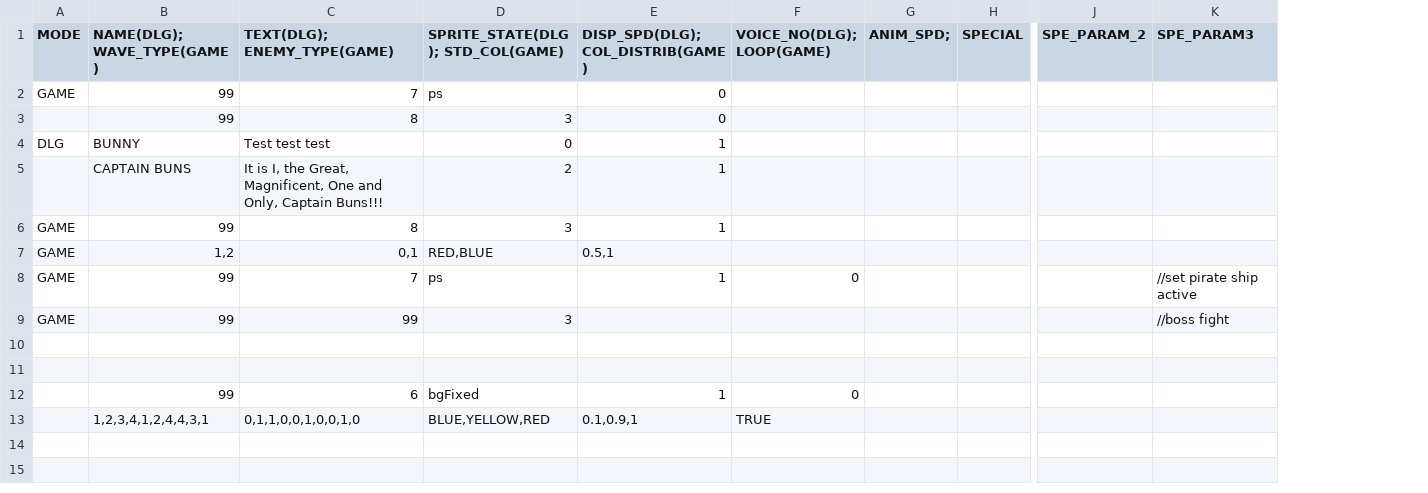
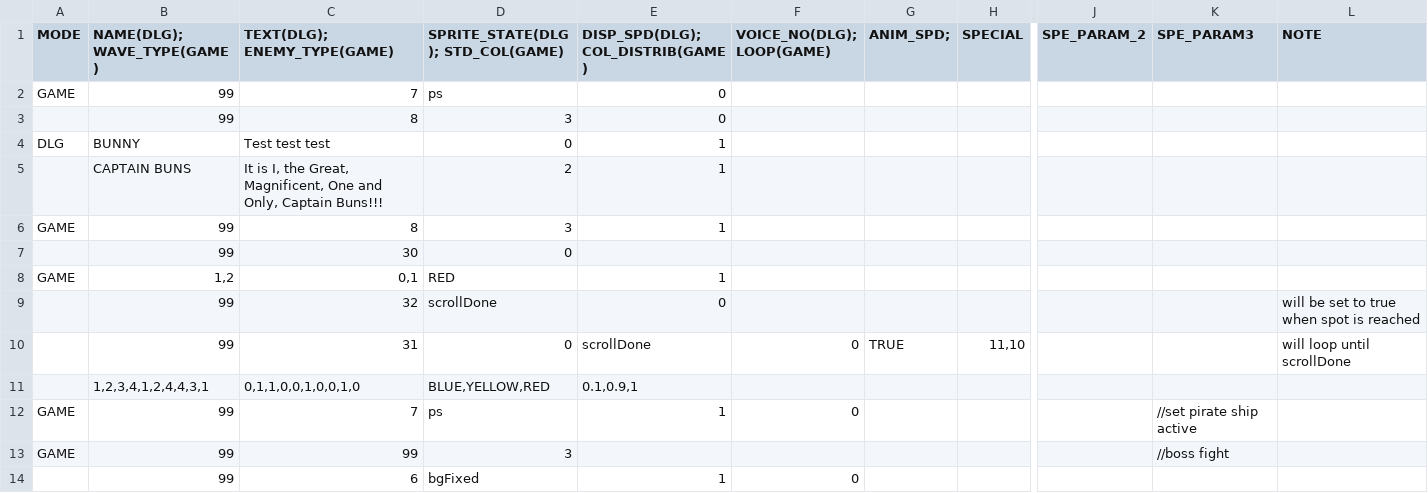
Before and after one commit to GillianYue/Bubbla, a CSV file: Assets/CSV/testScript.csv, drawn as a sheet; only a part is shown, gaps mark what is left out; removed rows and columns are numbered as before the commit, all else as after; rows hold the shown columns only; the diff names each change by its address in the sheet, - before the commit and + after, or states it on an @@ line.

```diff
--- a/Assets/CSV/testScript.csv
+++ b/Assets/CSV/testScript.csv
+column L (NOTE), empty
+row 7:  | 99 | 30 | 0
-D8 (SPRITE_STATE(DLG); STD_COL(GAME)): RED,BLUE
+D8 (SPRITE_STATE(DLG); STD_COL(GAME)): RED
-E8 (DISP_SPD(DLG); COL_DISTRIB(GAME)): 0.5,1
+E8 (DISP_SPD(DLG); COL_DISTRIB(GAME)): 1
+row 9:  | 99 | 32 | scrollDone | 0 |  |  |  |  |  | will be set to true when spot is reached
+row 10:  | 99 | 31 | 0 | scrollDone | 0 | TRUE | 11,10 |  |  | will loop until scrollDone
+row 11:  | 1,2,3,4,1,2,4,4,3,1 | 0,1,1,0,0,1,0,0,1,0 | BLUE,YELLOW,RED | 0.1,0.9,1
-row 10: (empty)
-row 11: (empty)
-row 13:  | 1,2,3,4,1,2,4,4,3,1 | 0,1,1,0,0,1,0,0,1,0 | BLUE,YELLOW,RED | 0.1,0.9,1 | TRUE
```
Also changed, not shown: 6 other files.
